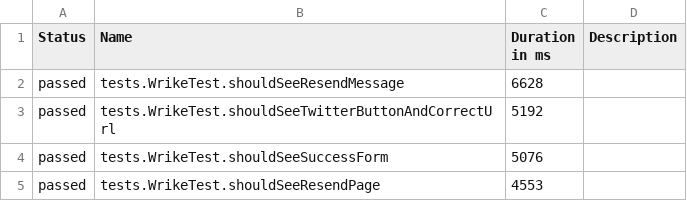
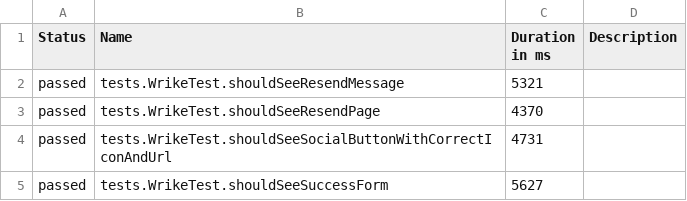
Before and after one commit to atlantiss22/WrikeTest, a CSV file: target/site/allure-maven-plugin/data/suites.csv, drawn as a sheet.

Commit message:
Добавил проверку корректной иконки кнопки социальной сети + рефакторинг и allure report

```diff
--- a/target/site/allure-maven-plugin/data/suites.csv
+++ b/target/site/allure-maven-plugin/data/suites.csv
@@ -1,5 +1,5 @@
 "Status","Name","Duration in ms","Description"
-"passed","tests.WrikeTest.shouldSeeResendMessage","6628",""
-"passed","tests.WrikeTest.shouldSeeTwitterButtonAndCorrectUrl","5192",""
-"passed","tests.WrikeTest.shouldSeeSuccessForm","5076",""
-"passed","tests.WrikeTest.shouldSeeResendPage","4553",""
+"passed","tests.WrikeTest.shouldSeeResendMessage","5321",""
+"passed","tests.WrikeTest.shouldSeeResendPage","4370",""
+"passed","tests.WrikeTest.shouldSeeSocialButtonWithCorrectIconAndUrl","4731",""
+"passed","tests.WrikeTest.shouldSeeSuccessForm","5627",""
```
Also changed, not shown: 39 other files.
